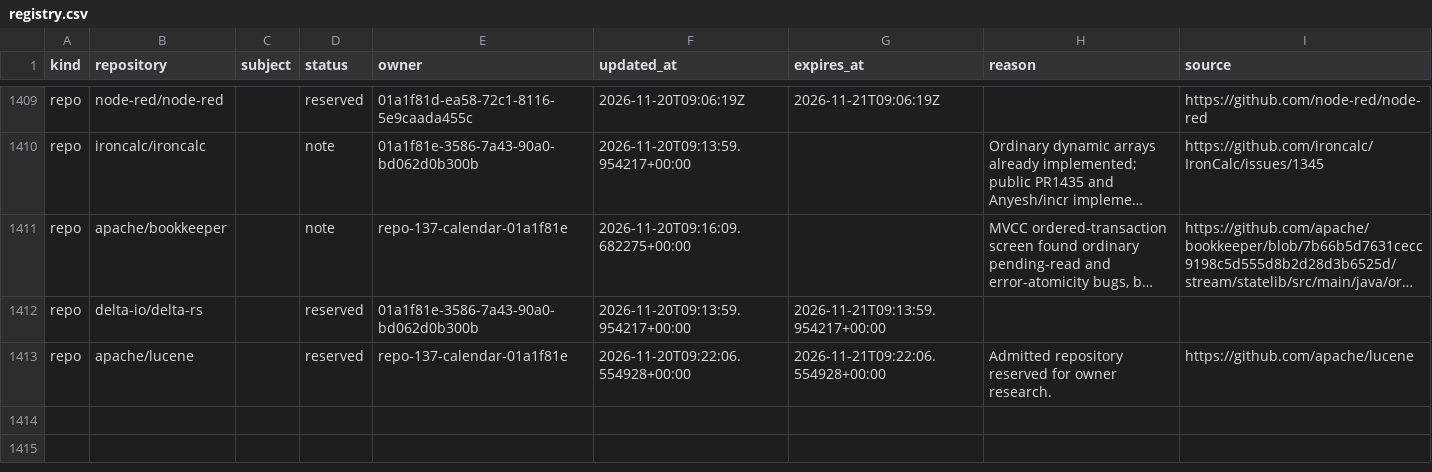
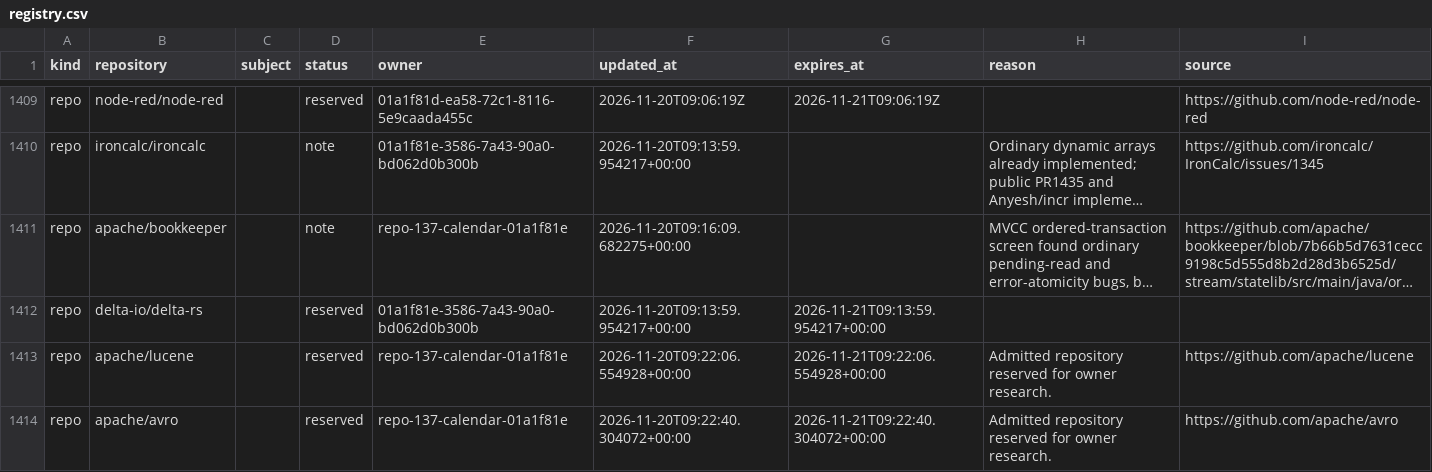
Before and after one commit to samridh-girdhar/disallowed-repos, a CSV file: registry.csv, drawn as a sheet; only a part is shown, gaps mark what is left out; long unchanged cells end in ….

Commit message:
Reserve Avro for parallel source screen

```diff
--- a/registry.csv
+++ b/registry.csv
@@ -1413 +1413,2 @@ repo,delta-io/delta-rs,,reserved,01a1f81e-3586-7a43-90a0-bd062d0b300b,2026-11-20
 repo,apache/lucene,,reserved,repo-137-calendar-01a1f81e,2026-11-20T09:22:06.554928+00:00,2026-11-21T09:22:06.554928+00:00,Admitted repository reserved for owner research.,https://github.com/apache/lucene
+repo,apache/avro,,reserved,repo-137-calendar-01a1f81e,2026-11-20T09:22:40.304072+00:00,2026-11-21T09:22:40.304072+00:00,Admitted repository reserved for owner research.,https://github.com/apache/avro
```
